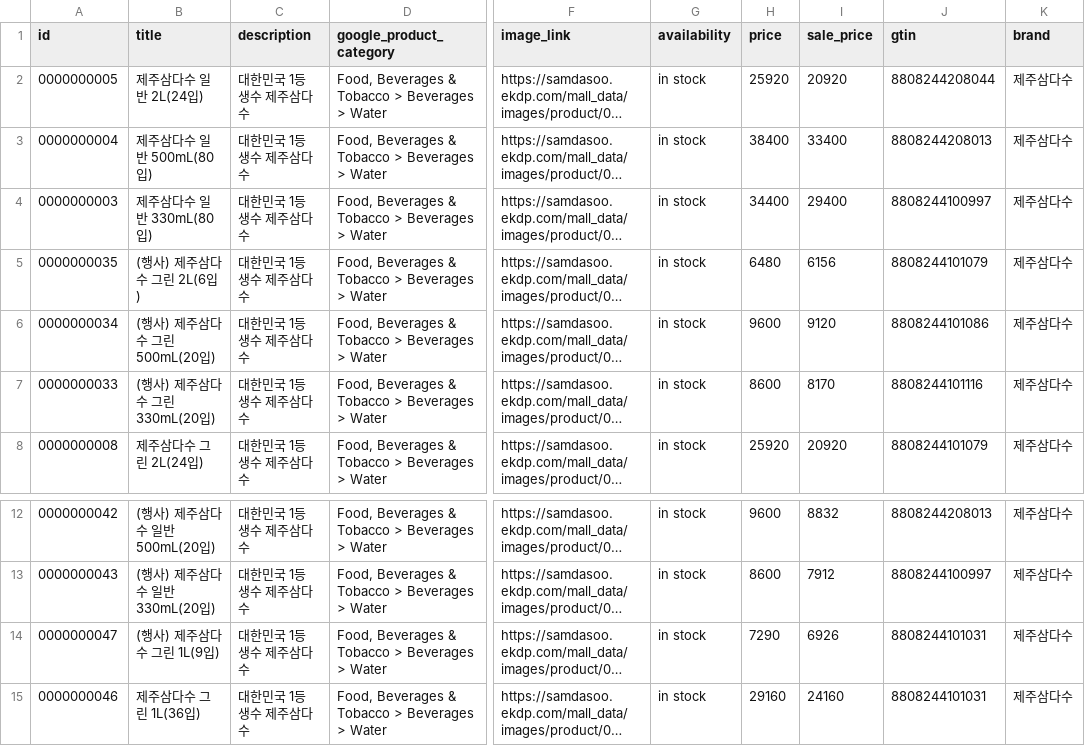
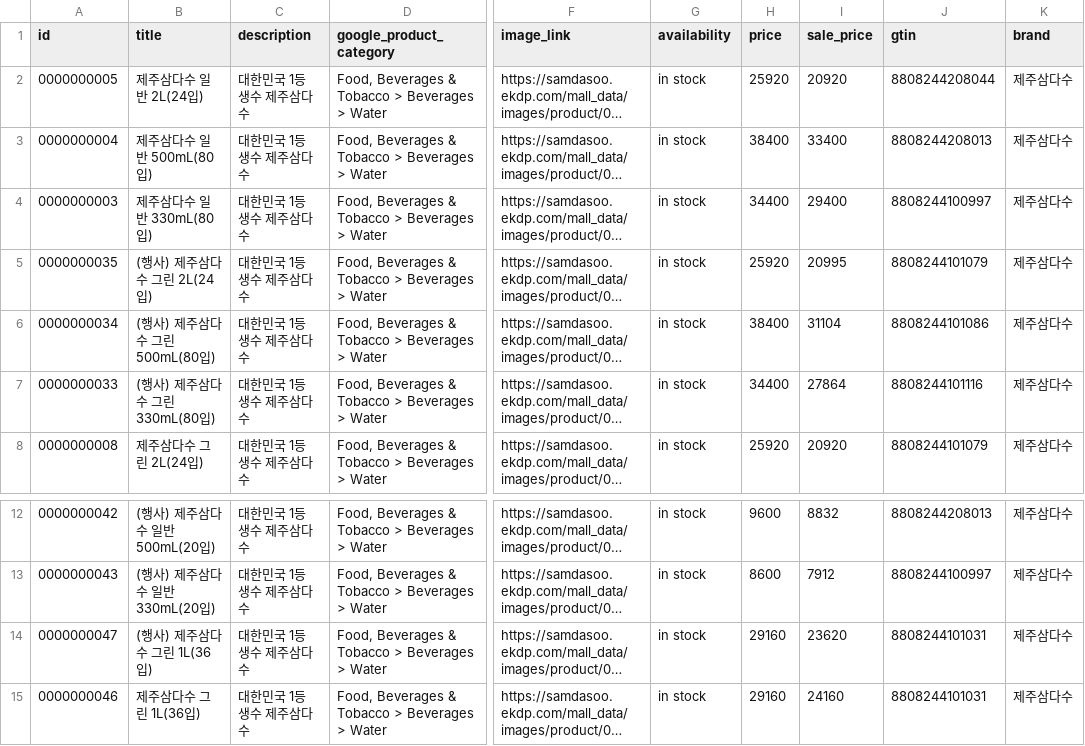
Before and after one commit to jy00001/criteo-feeds, a CSV file: jeju_utf8.csv, drawn as a sheet; only a part is shown, gaps mark what is left out; long unchanged cells end in …; the diff names each change by its address in the sheet, - before the commit and + after, or states it on an @@ line.

Commit message:
Update jeju_utf8.csv

```diff
--- a/jeju_utf8.csv
+++ b/jeju_utf8.csv
-B5 (title): (행사) 제주삼다수 그린 2L(6입)
+B5 (title): (행사) 제주삼다수 그린 2L(24입)
-H5 (price): 6480
+H5 (price): 25920
-I5 (sale_price): 6156
+I5 (sale_price): 20995
-B6 (title): (행사) 제주삼다수 그린 500mL(20입)
+B6 (title): (행사) 제주삼다수 그린 500mL(80입)
-H6 (price): 9600
+H6 (price): 38400
-I6 (sale_price): 9120
+I6 (sale_price): 31104
-B7 (title): (행사) 제주삼다수 그린 330mL(20입)
+B7 (title): (행사) 제주삼다수 그린 330mL(80입)
-H7 (price): 8600
+H7 (price): 34400
-I7 (sale_price): 8170
+I7 (sale_price): 27864
-B14 (title): (행사) 제주삼다수 그린 1L(9입)
+B14 (title): (행사) 제주삼다수 그린 1L(36입)
-H14 (price): 7290
+H14 (price): 29160
-I14 (sale_price): 6926
+I14 (sale_price): 23620
```
